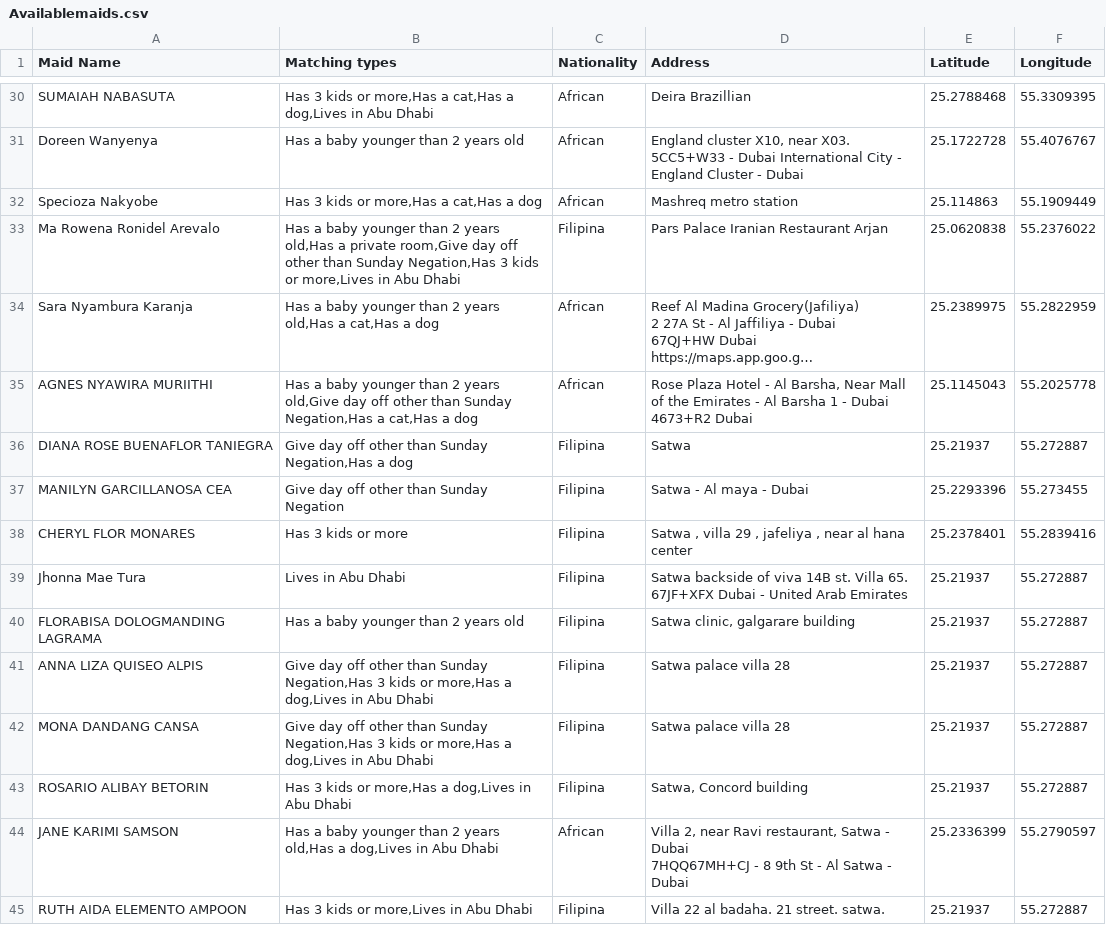
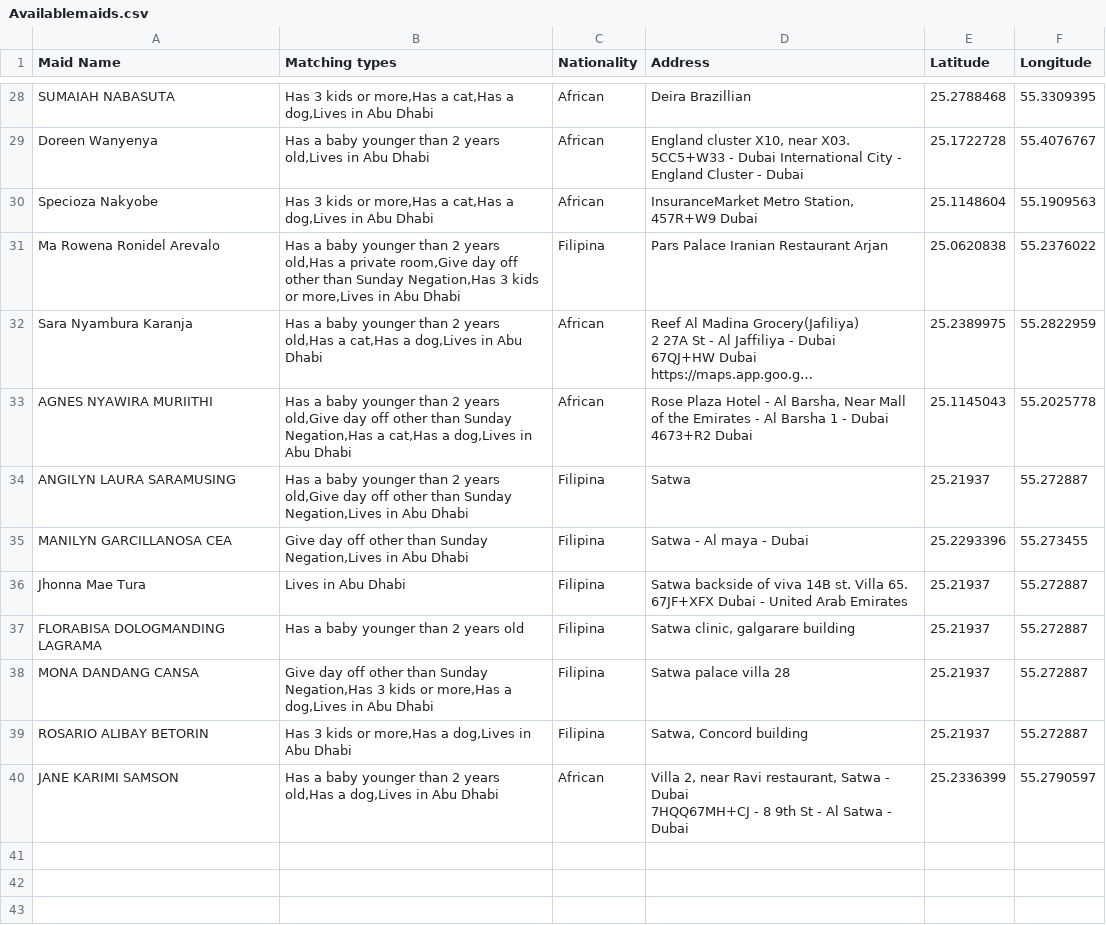
Before and after one commit to charbelchdid/map, a CSV file: Availablemaids.csv, drawn as a sheet; only a part is shown, gaps mark what is left out; long unchanged cells end in …; removed rows and columns are numbered as before the commit, all else as after; the diff covers the shown part only; the diff names each change by its address in the sheet, - before the commit and + after, or states it on an @@ line.

Commit message:
Update Hired Live-out Maids Raw Data AVAILABLE CSV on 2025-03-11T22:03:58.873Z

```diff
--- a/Availablemaids.csv
+++ b/Availablemaids.csv
-B29 (Matching types): Has a baby younger than 2 years old
+B29 (Matching types): Has a baby younger than 2 years old,Lives in Abu Dhabi
-B30 (Matching types): …cat,Has a dog
+B30 (Matching types): …cat,Has a dog,Lives in Abu Dhabi
-D30 (Address): Mashreq metro station
+D30 (Address): InsuranceMarket Metro Station, 457R+W9 Dubai
-E30 (Latitude): 25.114863
+E30 (Latitude): 25.1148604
-F30 (Longitude): 55.1909449
+F30 (Longitude): 55.1909563
-B32 (Matching types): …cat,Has a dog
+B32 (Matching types): …cat,Has a dog,Lives in Abu Dhabi
-B33 (Matching types): …cat,Has a dog
+B33 (Matching types): …cat,Has a dog,Lives in Abu Dhabi
-A34 (Maid Name): DIANA ROSE BUENAFLOR TANIEGRA
+A34 (Maid Name): ANGILYN LAURA SARAMUSING
-B34 (Matching types): Give day off other than Sunday Negation,Has a dog
+B34 (Matching types): Has a baby younger than 2 years old,Give day off other than Sunday Negation,Lives in Abu Dhabi
-B35 (Matching types): …than Sunday Negation
+B35 (Matching types): …than Sunday Negation,Lives in Abu Dhabi
-row 38: CHERYL FLOR MONARES | Has 3 kids or more | Filipina | Satwa , villa 29 , jafeliya , near al hana center | 25.2378401 | 55.2839416
-row 41: ANNA LIZA QUISEO ALPIS | Give day off other than Sunday Negation,Has 3 kids or more,Has a dog,Lives in Abu Dhabi | Filipina | Satwa palace villa 28 | 25.21937 | 55.272887
-row 45: RUTH AIDA ELEMENTO AMPOON | Has 3 kids or more,Lives in Abu Dhabi | Filipina | Villa 22 al badaha. 21 street. satwa. | 25.21937 | 55.272887
```
Also changed, not shown: 7 added rows, 9 removed rows and 5 edited cells elsewhere in this file.
